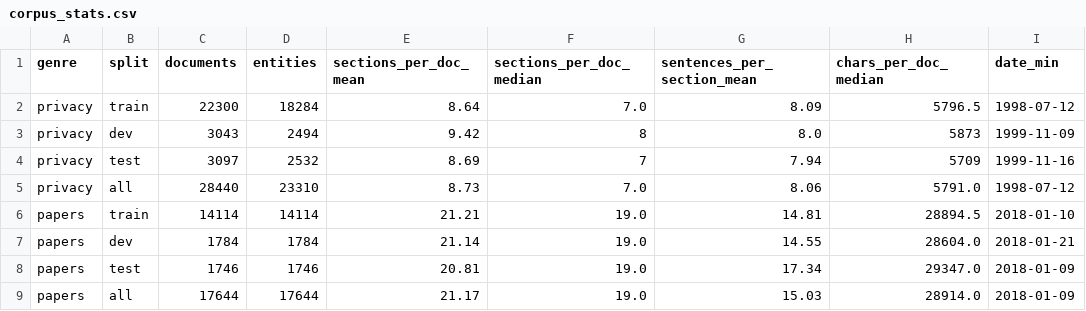
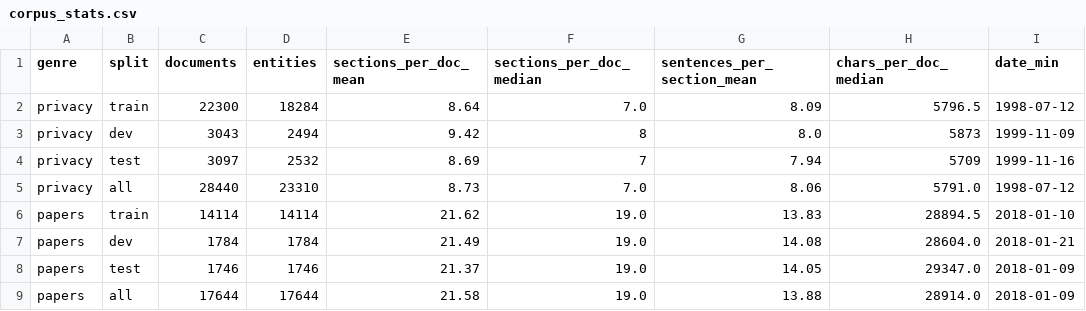
Before and after one commit to parsa-hke/negative-space-reader, a CSV file: reports/tables/corpus_stats.csv, drawn as a sheet; only a part is shown; the diff names each change by its address in the sheet, - before the commit and + after, or states it on an @@ line.

Commit message:
Phase 4 session 1: long paper sections split, 4.1 labels, label sets, 4.2 page
- Fix Phase 2 bug: unarXive and arXiv e-print loaders now split sections longer
  than segment.max_section_chars (shared data.segment.split_oversized); papers
  rebuilt (373,478 -> 380,736 sections, none over 8,000 chars; documents and the
  sealed test hash unchanged). LaTeX \maketitle/\today no longer leak the build
  date into revision documents.
- Re-link extracted paper claims to the rebuilt sections by verbatim span
  (induce.stage: relink); eye-test selection indices updated.
- Embedding reuse by text sha1 (embed.reuse) to re-embed only changed sections.
- 4.1: privacy presence labels from OPP-115 through each type's label_source
  (distil.stage: labels); label sets for the human sanity set and the teacher
  set (distil.stage: select, packs/<genre>/label_sets.json); two-pass teacher
  labelling (prompts label_presence v1, label_presence_check v2) and scoring
  against a reference (distil.stage: score); second look calibrated against
  OPP-115.
- 4.2: guided hand-labelling page (reports/human_labels/page/).
- Plan: §0.2 #7 OPP-115 count corrected; status notes on 4.1 and 4.2.

```diff
--- a/reports/tables/corpus_stats.csv
+++ b/reports/tables/corpus_stats.csv
-E6 (sections_per_doc_mean): 21.21
+E6 (sections_per_doc_mean): 21.62
-G6 (sentences_per_section_mean): 14.81
+G6 (sentences_per_section_mean): 13.83
-E7 (sections_per_doc_mean): 21.14
+E7 (sections_per_doc_mean): 21.49
-G7 (sentences_per_section_mean): 14.55
+G7 (sentences_per_section_mean): 14.08
-E8 (sections_per_doc_mean): 20.81
+E8 (sections_per_doc_mean): 21.37
-G8 (sentences_per_section_mean): 17.34
+G8 (sentences_per_section_mean): 14.05
-E9 (sections_per_doc_mean): 21.17
+E9 (sections_per_doc_mean): 21.58
-G9 (sentences_per_section_mean): 15.03
+G9 (sentences_per_section_mean): 13.88
```
Also changed, not shown: 36 other files.
